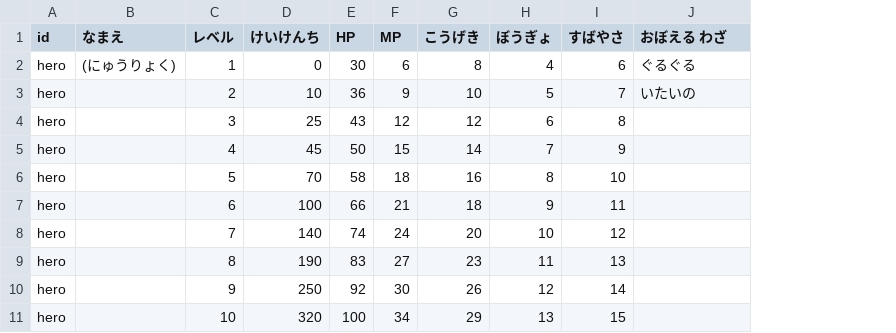
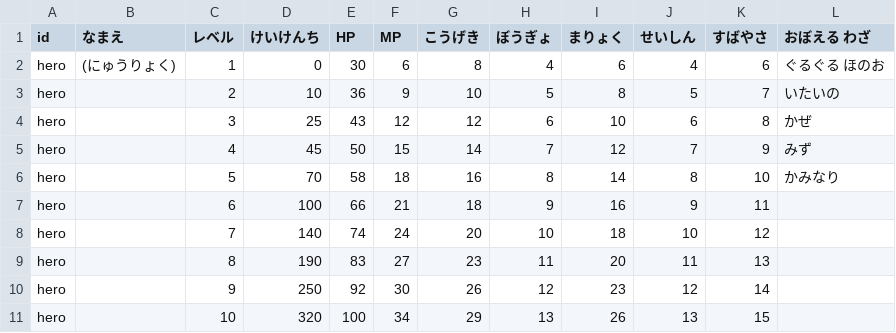
Before and after one commit to wadakouyas-hue/bouken, a CSV file: data/party.csv, drawn as a sheet; addresses are those after the commit; the diff names each change by its address in the sheet, - before the commit and + after, or states it on an @@ line.

```diff
--- a/data/party.csv
+++ b/data/party.csv
+column I (まりょく), rows 2-11: 6 | 8 | 10 | 12 | 14 | 16 | 18 | 20 | 23 | 26
+column J (せいしん), rows 2-11: 4 | 5 | 6 | 7 | 8 | 9 | 10 | 11 | 12 | 13
-L2 (おぼえる わざ): ぐるぐる
+L2 (おぼえる わざ): ぐるぐる ほのお
-L4 (おぼえる わざ): (empty)
+L4 (おぼえる わざ): かぜ
-L5 (おぼえる わざ): (empty)
+L5 (おぼえる わざ): みず
-L6 (おぼえる わざ): (empty)
+L6 (おぼえる わざ): かみなり
```
Also changed, not shown: data/enemies.csv, data/skills.csv, 8 other files.
